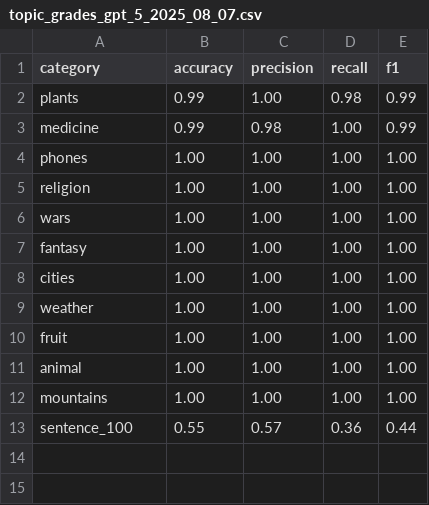
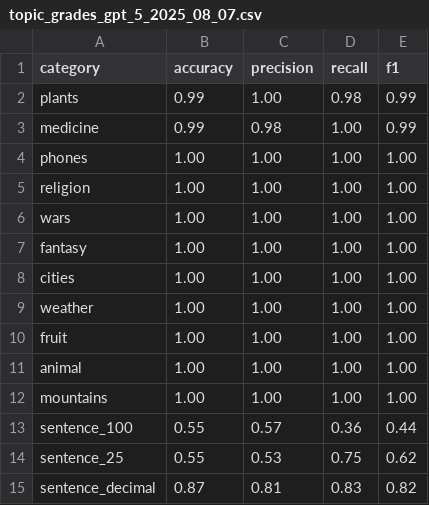
Before and after one commit to sabaimran/classify-articulate, a CSV file: data/grades/topic_grades_gpt_5_2025_08_07.csv, drawn as a sheet.

```diff
--- a/data/grades/topic_grades_gpt_5_2025_08_07.csv
+++ b/data/grades/topic_grades_gpt_5_2025_08_07.csv
@@ -13 +13,3 @@ mountains,1.00,1.00,1.00,1.00
 sentence_100,0.55,0.57,0.36,0.44
+sentence_25,0.55,0.53,0.75,0.62
+sentence_decimal,0.87,0.81,0.83,0.82
```
Also changed, not shown: data/articulation/articulation_results_gpt_3.5_turbo_0125.csv, data/articulation/articulation_results_gpt_4.1_nano_2025_04_14.csv, 2 other files.
